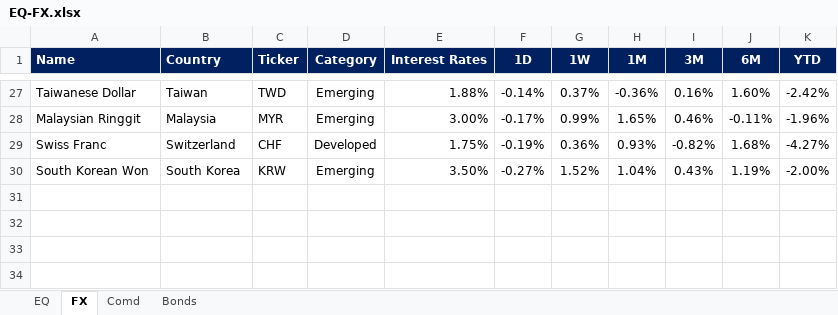
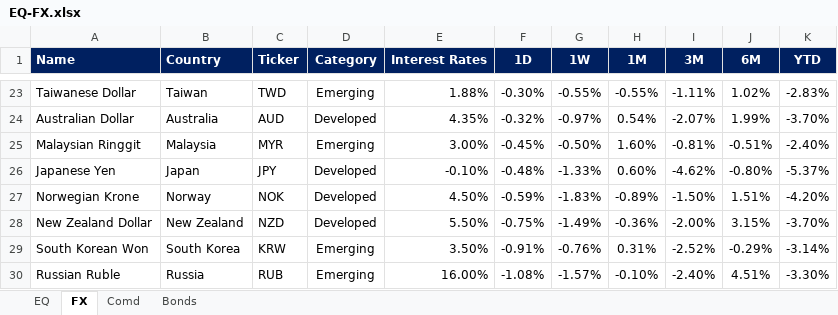
Before and after one commit to harshshivlani/fg-app, an Excel workbook: EQ-FX.xlsx, sheet FX, drawn as a sheet; only a part is shown, gaps mark what is left out; values as stored, in another font and other column widths than the file's, no borders; conditional formats not drawn; removed rows and columns are numbered as before the commit, all else as after; the diff covers the shown part only; the diff names each change by its address in the sheet, - before the commit and + after, or states it on an @@ line.

```diff
--- a/EQ-FX.xlsx (sheet FX)
+++ b/EQ-FX.xlsx (sheet FX)
-F23 (1D): -0.14%
+F23 (1D): -0.30%
-G23 (1W): 0.37%
+G23 (1W): -0.55%
-H23 (1M): -0.36%
+H23 (1M): -0.55%
-I23 (3M): 0.16%
+I23 (3M): -1.11%
-J23 (6M): 1.60%
+J23 (6M): 1.02%
-K23 (YTD): -2.42%
+K23 (YTD): -2.83%
+row 24: Australian Dollar | Australia | AUD | Developed | 4.35% | -0.32% | -0.97% | 0.54% | -2.07% | 1.99% | -3.70%
-F25 (1D): -0.17%
+F25 (1D): -0.45%
-G25 (1W): 0.99%
+G25 (1W): -0.50%
-H25 (1M): 1.65%
+H25 (1M): 1.60%
-I25 (3M): 0.46%
+I25 (3M): -0.81%
-J25 (6M): -0.11%
+J25 (6M): -0.51%
-K25 (YTD): -1.96%
+K25 (YTD): -2.40%
-row 29: Swiss Franc | Switzerland | CHF | Developed | 1.75% | -0.19% | 0.36% | 0.93% | -0.82% | 1.68% | -4.27%
+row 26: Japanese Yen | Japan | JPY | Developed | -0.10% | -0.48% | -1.33% | 0.60% | -4.62% | -0.80% | -5.37%
+row 27: Norwegian Krone | Norway | NOK | Developed | 4.50% | -0.59% | -1.83% | -0.89% | -1.50% | 1.51% | -4.20%
+row 28: New Zealand Dollar | New Zealand | NZD | Developed | 5.50% | -0.75% | -1.49% | -0.36% | -2.00% | 3.15% | -3.70%
-F29 (1D): -0.27%
+F29 (1D): -0.91%
-G29 (1W): 1.52%
+G29 (1W): -0.76%
-H29 (1M): 1.04%
+H29 (1M): 0.31%
-I29 (3M): 0.43%
+I29 (3M): -2.52%
-J29 (6M): 1.19%
+J29 (6M): -0.29%
-K29 (YTD): -2.00%
+K29 (YTD): -3.14%
+row 30: Russian Ruble | Russia | RUB | Emerging | 16.00% | -1.08% | -1.57% | -0.10% | -2.40% | 4.51% | -3.30%
```
Also changed, not shown: 14 added rows, 18 removed rows and 41 edited cells elsewhere in this sheet, sheet EQ, sheet Comd, sheet Bonds, formulas that keep their value, GEQETF_N.xlsx, GFI_N.xlsx, 2 other files.
